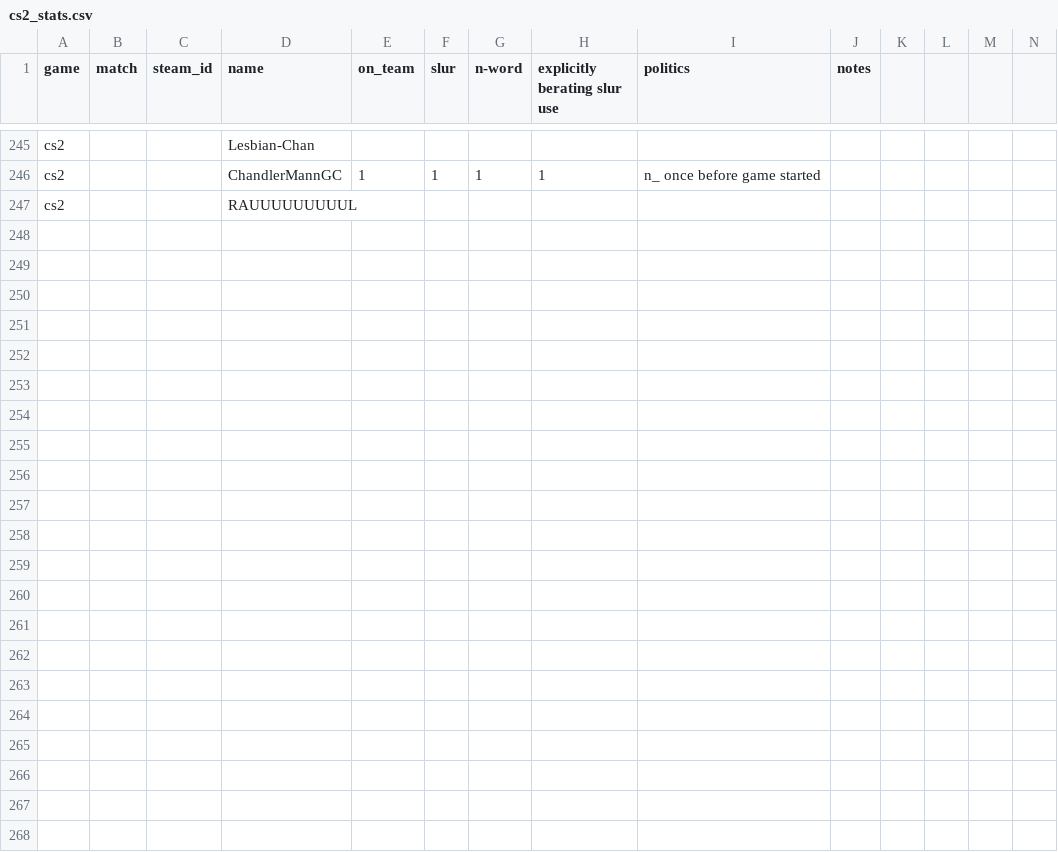
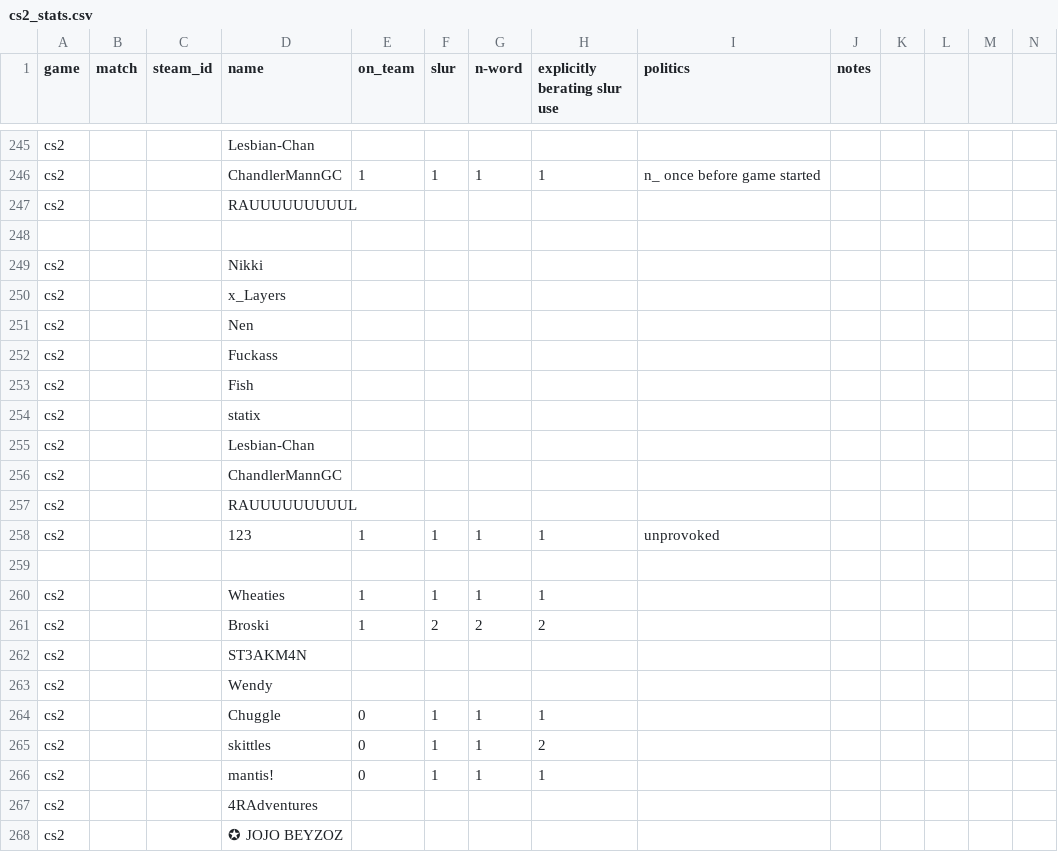
Before and after one commit to jjame21/free-speech-warios, a CSV file: cs2_stats.csv, drawn as a sheet; only a part is shown, gaps mark what is left out; rows hold the shown columns only; the diff names each change by its address in the sheet, - before the commit and + after, or states it on an @@ line.

Commit message:
📦 +game

```diff
--- a/cs2_stats.csv
+++ b/cs2_stats.csv
+row 248: (empty)
+row 249: cs2 |  |  | Nikki
+row 250: cs2 |  |  | x_Layers
+row 251: cs2 |  |  | Nen
+row 252: cs2 |  |  | Fuckass
+row 253: cs2 |  |  | Fish
+row 254: cs2 |  |  | statix
+row 255: cs2 |  |  | Lesbian-Chan
+row 256: cs2 |  |  | ChandlerMannGC
+row 257: cs2 |  |  | RAUUUUUUUUUL
+row 258: cs2 |  |  | 123 | 1 | 1 | 1 | 1 | unprovoked
+row 259: (empty)
+row 260: cs2 |  |  | Wheaties | 1 | 1 | 1 | 1
+row 261: cs2 |  |  | Broski | 1 | 2 | 2 | 2
+row 262: cs2 |  |  | ST3AKM4N
+row 263: cs2 |  |  | Wendy
+row 264: cs2 |  |  | Chuggle | 0 | 1 | 1 | 1
+row 265: cs2 |  |  | skittles | 0 | 1 | 1 | 2
+row 266: cs2 |  |  | mantis! | 0 | 1 | 1 | 1
+row 267: cs2 |  |  | 4RAdventures
+row 268: cs2 |  |  | ✪ JOJO BEYZOZ
```
